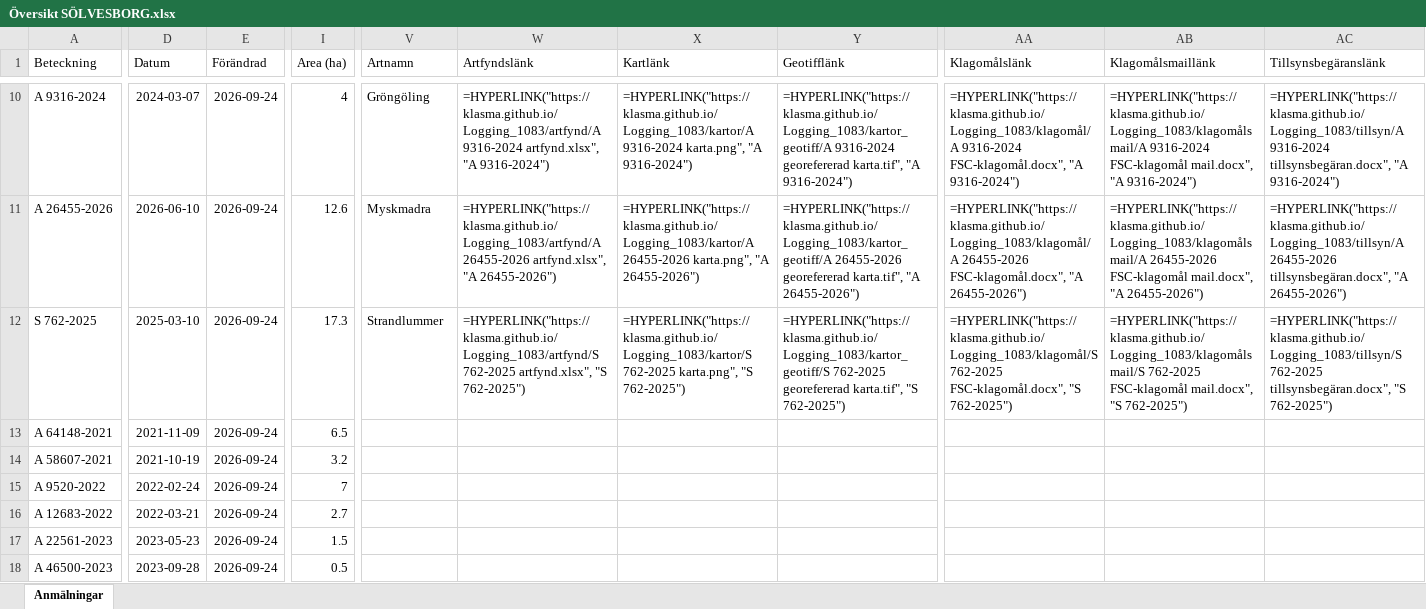
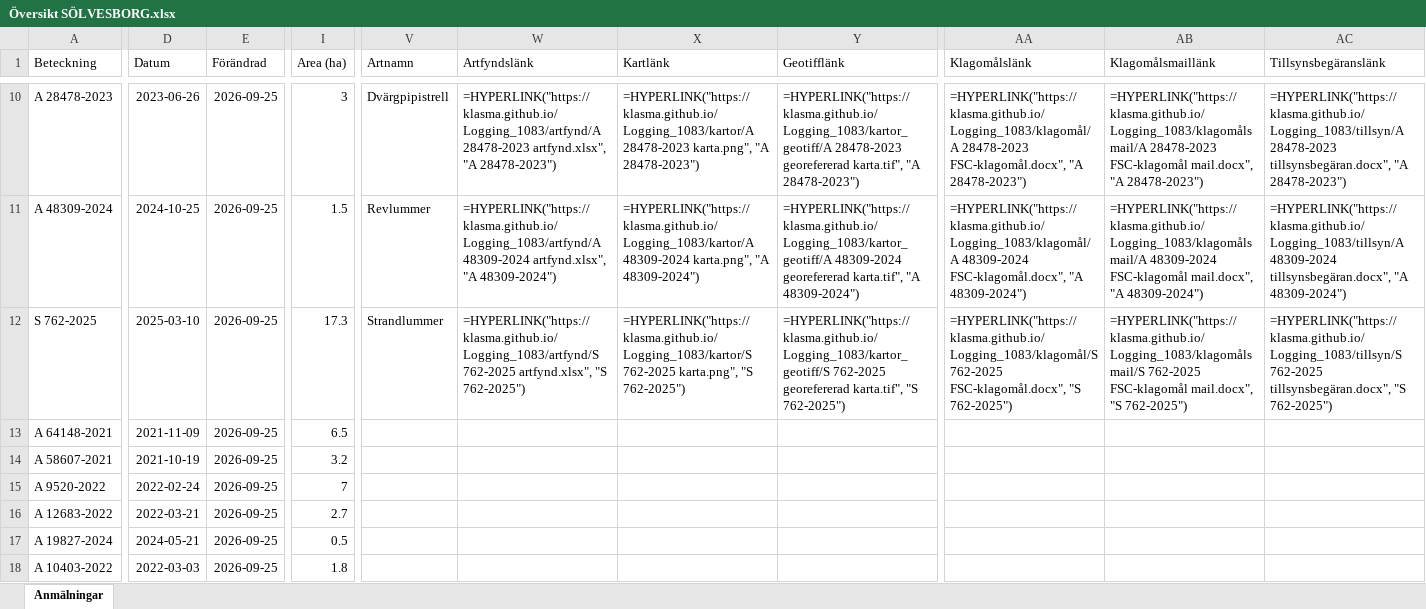
Before and after one commit to klasma/Logging_1083, an Excel workbook: Översikt SÖLVESBORG.xlsx, sheet Anmälningar, drawn as a sheet; only a part is shown, gaps mark what is left out; values as stored, in another font and other column widths than the file's, no borders; formulas without a stored value are shown as written; the diff covers the shown part only; the diff names each change by its address in the sheet, - before the commit and + after, or states it on an @@ line.

```diff
--- a/Översikt SÖLVESBORG.xlsx (sheet Anmälningar)
+++ b/Översikt SÖLVESBORG.xlsx (sheet Anmälningar)
-A10 (Beteckning): A 9316-2024
+A10 (Beteckning): A 28478-2023
-D10 (Datum): 2024-03-07
+D10 (Datum): 2023-06-26
-E10:E18 (Förändrad): 2026-09-24
+E10:E18 (Förändrad): 2026-09-25
-I10 (Area (ha)): 4
+I10 (Area (ha)): 3
-V10 (Artnamn): Gröngöling
+V10 (Artnamn): Dvärgpipistrell
-W10 (Artfyndslänk): =HYPERLINK("https://klasma.github.io/Logging_1083/artfynd/A 9316-2024 artfynd.xlsx", "A 9316-2024")
+W10 (Artfyndslänk): =HYPERLINK("https://klasma.github.io/Logging_1083/artfynd/A 28478-2023 artfynd.xlsx", "A 28478-2023")
-X10 (Kartlänk): =HYPERLINK("https://klasma.github.io/Logging_1083/kartor/A 9316-2024 karta.png", "A 9316-2024")
+X10 (Kartlänk): =HYPERLINK("https://klasma.github.io/Logging_1083/kartor/A 28478-2023 karta.png", "A 28478-2023")
-Y10 (Geotifflänk): =HYPERLINK("https://klasma.github.io/Logging_1083/kartor_geotiff/A 9316-2024 georefererad karta.tif", "A 9316-2024")
+Y10 (Geotifflänk): =HYPERLINK("https://klasma.github.io/Logging_1083/kartor_geotiff/A 28478-2023 georefererad karta.tif", "A 28478-2023")
-AA10 (Klagomålslänk): =HYPERLINK("https://klasma.github.io/Logging_1083/klagomål/A 9316-2024 FSC-klagomål.docx", "A 9316-2024")
+AA10 (Klagomålslänk): =HYPERLINK("https://klasma.github.io/Logging_1083/klagomål/A 28478-2023 FSC-klagomål.docx", "A 28478-2023")
-AB10 (Klagomålsmaillänk): =HYPERLINK("https://klasma.github.io/Logging_1083/klagomålsmail/A 9316-2024 FSC-klagomål mail.docx", "A 9316-2024")
+AB10 (Klagomålsmaillänk): =HYPERLINK("https://klasma.github.io/Logging_1083/klagomålsmail/A 28478-2023 FSC-klagomål mail.docx", "A 28478-2023")
-AC10 (Tillsynsbegäranslänk): =HYPERLINK("https://klasma.github.io/Logging_1083/tillsyn/A 9316-2024 tillsynsbegäran.docx", "A 9316-2024")
+AC10 (Tillsynsbegäranslänk): =HYPERLINK("https://klasma.github.io/Logging_1083/tillsyn/A 28478-2023 tillsynsbegäran.docx", "A 28478-2023")
-A11 (Beteckning): A 26455-2026
+A11 (Beteckning): A 48309-2024
-D11 (Datum): 2026-06-10
+D11 (Datum): 2024-10-25
-I11 (Area (ha)): 12.6
+I11 (Area (ha)): 1.5
-V11 (Artnamn): Myskmadra
+V11 (Artnamn): Revlummer
-W11 (Artfyndslänk): =HYPERLINK("https://klasma.github.io/Logging_1083/artfynd/A 26455-2026 artfynd.xlsx", "A 26455-2026")
+W11 (Artfyndslänk): =HYPERLINK("https://klasma.github.io/Logging_1083/artfynd/A 48309-2024 artfynd.xlsx", "A 48309-2024")
-X11 (Kartlänk): =HYPERLINK("https://klasma.github.io/Logging_1083/kartor/A 26455-2026 karta.png", "A 26455-2026")
+X11 (Kartlänk): =HYPERLINK("https://klasma.github.io/Logging_1083/kartor/A 48309-2024 karta.png", "A 48309-2024")
-Y11 (Geotifflänk): =HYPERLINK("https://klasma.github.io/Logging_1083/kartor_geotiff/A 26455-2026 georefererad karta.tif", "A 26455-2026")
+Y11 (Geotifflänk): =HYPERLINK("https://klasma.github.io/Logging_1083/kartor_geotiff/A 48309-2024 georefererad karta.tif", "A 48309-2024")
-AA11 (Klagomålslänk): =HYPERLINK("https://klasma.github.io/Logging_1083/klagomål/A 26455-2026 FSC-klagomål.docx", "A 26455-2026")
+AA11 (Klagomålslänk): =HYPERLINK("https://klasma.github.io/Logging_1083/klagomål/A 48309-2024 FSC-klagomål.docx", "A 48309-2024")
-AB11 (Klagomålsmaillänk): =HYPERLINK("https://klasma.github.io/Logging_1083/klagomålsmail/A 26455-2026 FSC-klagomål mail.docx", "A 26455-2026")
+AB11 (Klagomålsmaillänk): =HYPERLINK("https://klasma.github.io/Logging_1083/klagomålsmail/A 48309-2024 FSC-klagomål mail.docx", "A 48309-2024")
-AC11 (Tillsynsbegäranslänk): =HYPERLINK("https://klasma.github.io/Logging_1083/tillsyn/A 26455-2026 tillsynsbegäran.docx", "A 26455-2026")
+AC11 (Tillsynsbegäranslänk): =HYPERLINK("https://klasma.github.io/Logging_1083/tillsyn/A 48309-2024 tillsynsbegäran.docx", "A 48309-2024")
-A17 (Beteckning): A 22561-2023
+A17 (Beteckning): A 19827-2024
-D17 (Datum): 2023-05-23
+D17 (Datum): 2024-05-21
-I17 (Area (ha)): 1.5
+I17 (Area (ha)): 0.5
-A18 (Beteckning): A 46500-2023
+A18 (Beteckning): A 10403-2022
-D18 (Datum): 2023-09-28
+D18 (Datum): 2022-03-03
-I18 (Area (ha)): 0.5
+I18 (Area (ha)): 1.8
```
Also changed, not shown: 345 edited cells elsewhere in this sheet, artfynd/A 26455-2026 artfynd.xlsx, artfynd/A 28478-2023 artfynd.xlsx, 54 other files.
